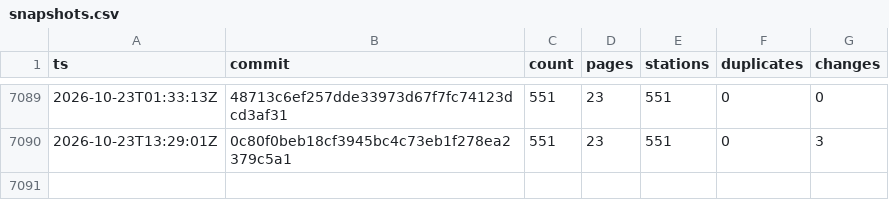
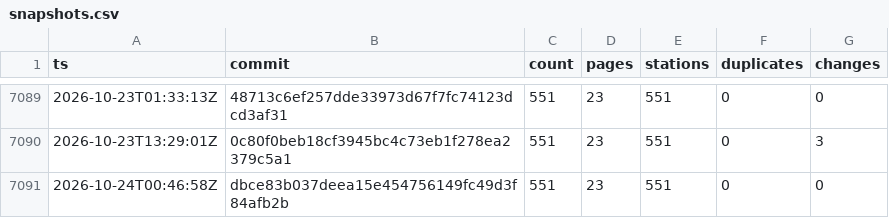
Before and after one commit to stefanb/goriva-data, a CSV file: history/snapshots.csv, drawn as a sheet; only a part is shown, gaps mark what is left out.

```diff
--- a/history/snapshots.csv
+++ b/history/snapshots.csv
@@ -7090 +7090,2 @@ ts,commit,count,pages,stations,duplicates,changes
 2026-10-23T13:29:01Z,0c80f0beb18cf3945bc4c73eb1f278ea2379c5a1,551,23,551,0,3
+2026-10-24T00:46:58Z,dbce83b037deea15e454756149fc49d3f84afb2b,551,23,551,0,0
```
Also changed, not shown: 1 other file.
